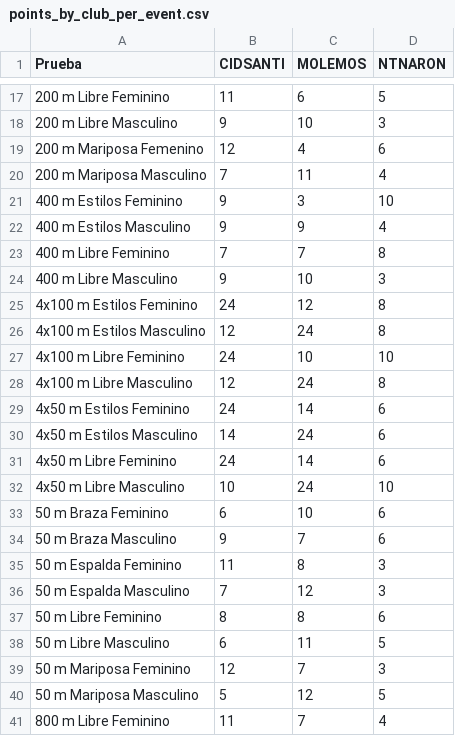
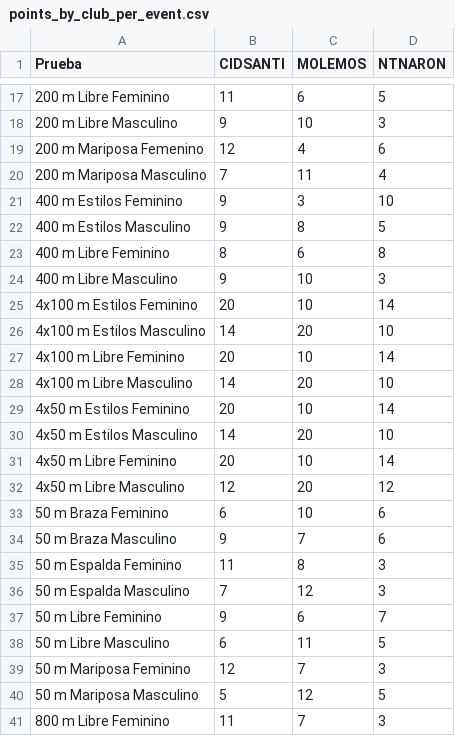
Before and after one commit to juanpontonrodri/Calculadora-Combinaciones-Puntos, a CSV file: points_from_series/series_2023/procesado/points_by_club_per_event.csv, drawn as a sheet; only a part is shown, gaps mark what is left out; the diff covers the shown part only.

```diff
--- a/points_from_series/series_2023/procesado/points_by_club_per_event.csv
+++ b/points_from_series/series_2023/procesado/points_by_club_per_event.csv
@@ -21,13 +21,13 @@ Prueba;CIDSANTI;MOLEMOS;NTNARON
 400 m Estilos Feminino;9;3;10
-400 m Estilos Masculino;9;9;4
-400 m Libre Feminino;7;7;8
+400 m Estilos Masculino;9;8;5
+400 m Libre Feminino;8;6;8
 400 m Libre Masculino;9;10;3
-4x100 m Estilos Feminino;24;12;8
-4x100 m Estilos Masculino;12;24;8
-4x100 m Libre Feminino;24;10;10
-4x100 m Libre Masculino;12;24;8
-4x50 m Estilos Feminino;24;14;6
-4x50 m Estilos Masculino;14;24;6
-4x50 m Libre Feminino;24;14;6
-4x50 m Libre Masculino;10;24;10
+4x100 m Estilos Feminino;20;10;14
+4x100 m Estilos Masculino;14;20;10
+4x100 m Libre Feminino;20;10;14
+4x100 m Libre Masculino;14;20;10
+4x50 m Estilos Feminino;20;10;14
+4x50 m Estilos Masculino;14;20;10
+4x50 m Libre Feminino;20;10;14
+4x50 m Libre Masculino;12;20;12
 50 m Braza Feminino;6;10;6
@@ -36,3 +36,3 @@ Prueba;CIDSANTI;MOLEMOS;NTNARON
 50 m Espalda Masculino;7;12;3
-50 m Libre Feminino;8;8;6
+50 m Libre Feminino;9;6;7
 50 m Libre Masculino;6;11;5
@@ -40,2 +40,2 @@ Prueba;CIDSANTI;MOLEMOS;NTNARON
 50 m Mariposa Masculino;5;12;5
-800 m Libre Feminino;11;7;4
+800 m Libre Feminino;11;7;3
```
Also changed, not shown: 11 edited cells elsewhere in this file, points_from_series/series_2023/procesado/detailed_swim_results.csv, points_from_series/series_2023/procesado/series copy.csv, 2 other files.
